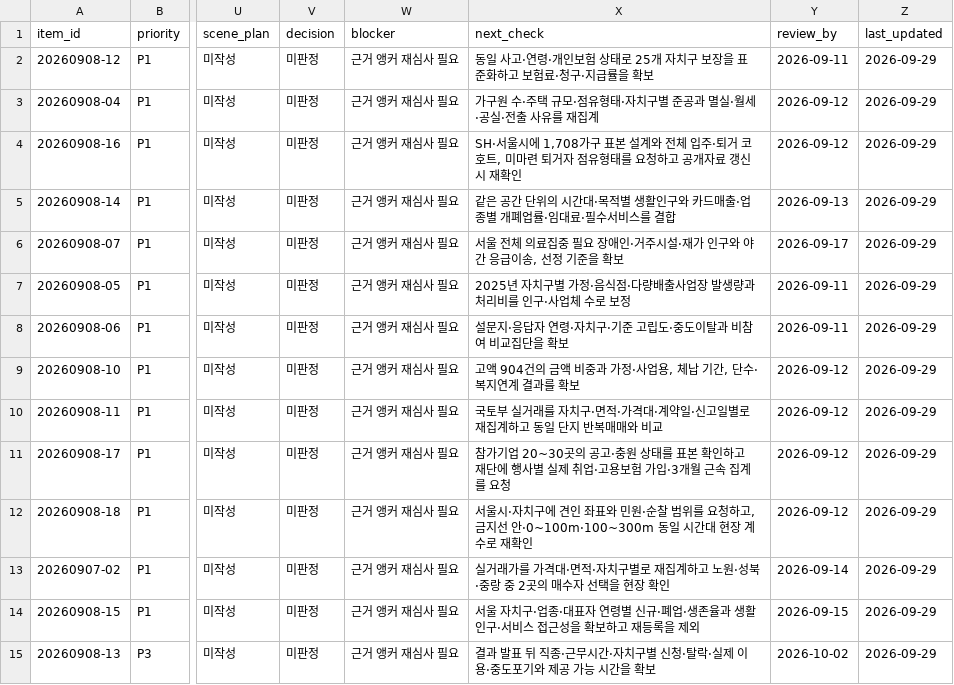
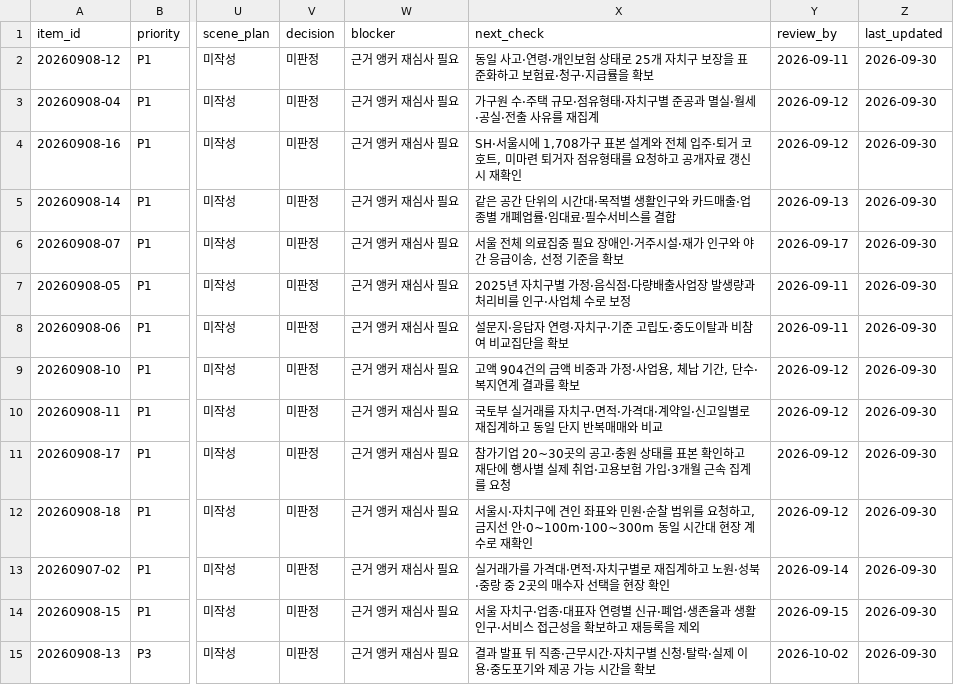
Before and after one commit to onetym77-bit/news-item-radar, a CSV file: agent-system-v1/VERIFICATION_QUEUE.csv, drawn as a sheet; only a part is shown, gaps mark what is left out; the diff names each change by its address in the sheet, - before the commit and + after, or states it on an @@ line.

Commit message:
chore: update exact daily item briefing [skip ci]

```diff
--- a/agent-system-v1/VERIFICATION_QUEUE.csv
+++ b/agent-system-v1/VERIFICATION_QUEUE.csv
-Z2:Z15 (last_updated): 2026-09-29
+Z2:Z15 (last_updated): 2026-09-30
```
Also changed, not shown: 6 other files.
